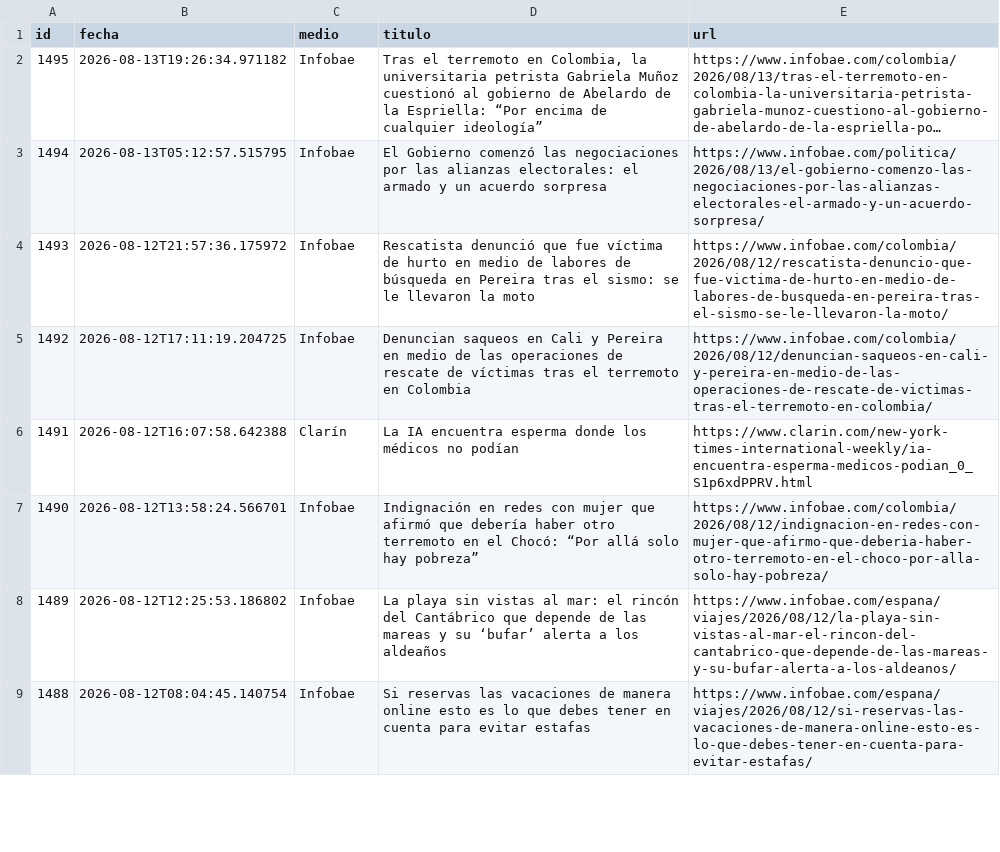
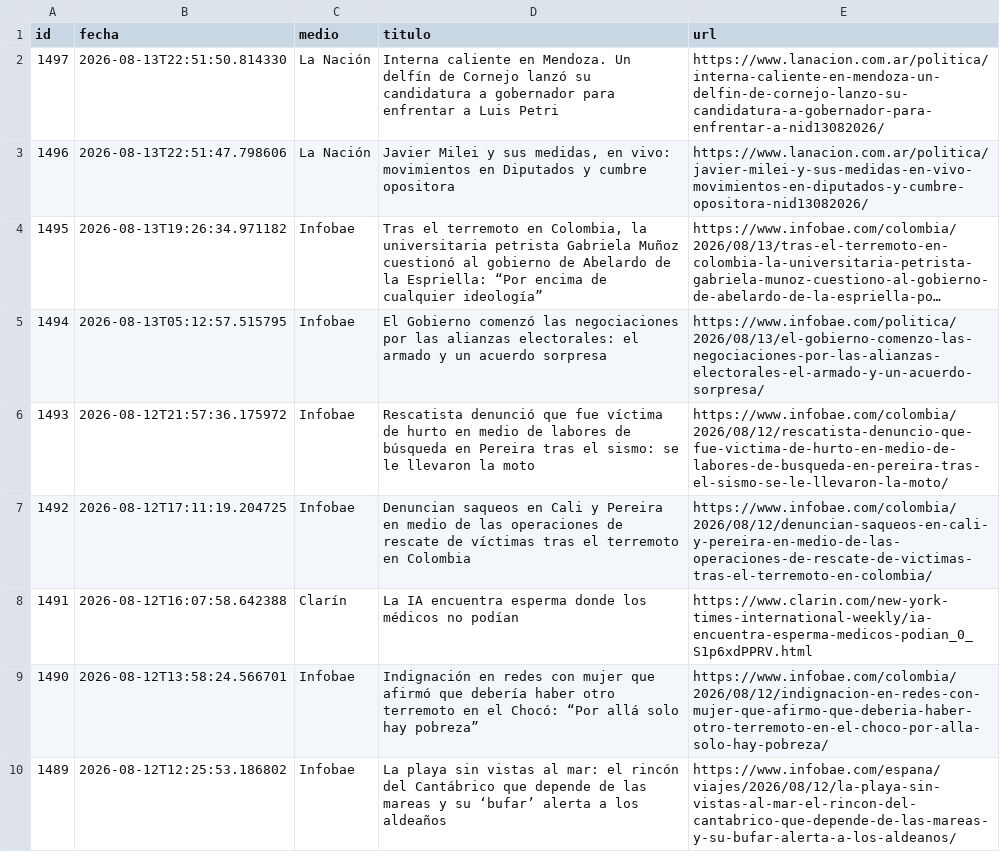
Before and after one commit to ElvisChatzky/BusProyect, a CSV file: data/historico.csv, drawn as a sheet; only a part is shown; the shorter side is filled out with more unchanged rows; long unchanged cells end in …; the diff names each change by its address in the sheet, - before the commit and + after, or states it on an @@ line.

```diff
--- a/data/historico.csv
+++ b/data/historico.csv
+row 2: 1497 | 2026-08-13T22:51:50.814330 | La Nación | Interna caliente en Mendoza. Un delfín de Cornejo lanzó su candidatura a gobernador para enfrentar a Luis Petri | https://www.lanacion.com.ar/politica/interna-caliente-en-mendoza-un-delfin-de-cornejo-lanzo-su-candidatura-a-gobernador-para-enfrentar-a-nid13082026/
+row 3: 1496 | 2026-08-13T22:51:47.798606 | La Nación | Javier Milei y sus medidas, en vivo: movimientos en Diputados y cumbre opositora | https://www.lanacion.com.ar/politica/javier-milei-y-sus-medidas-en-vivo-movimientos-en-diputados-y-cumbre-opositora-nid13082026/
```
Also changed, not shown: data/hoy.csv, 1 other file.
